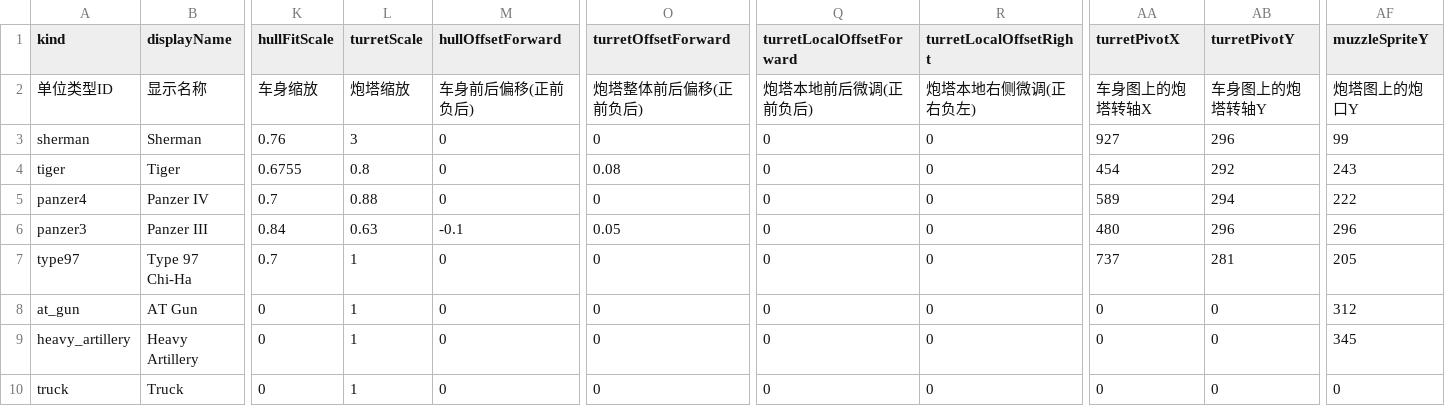
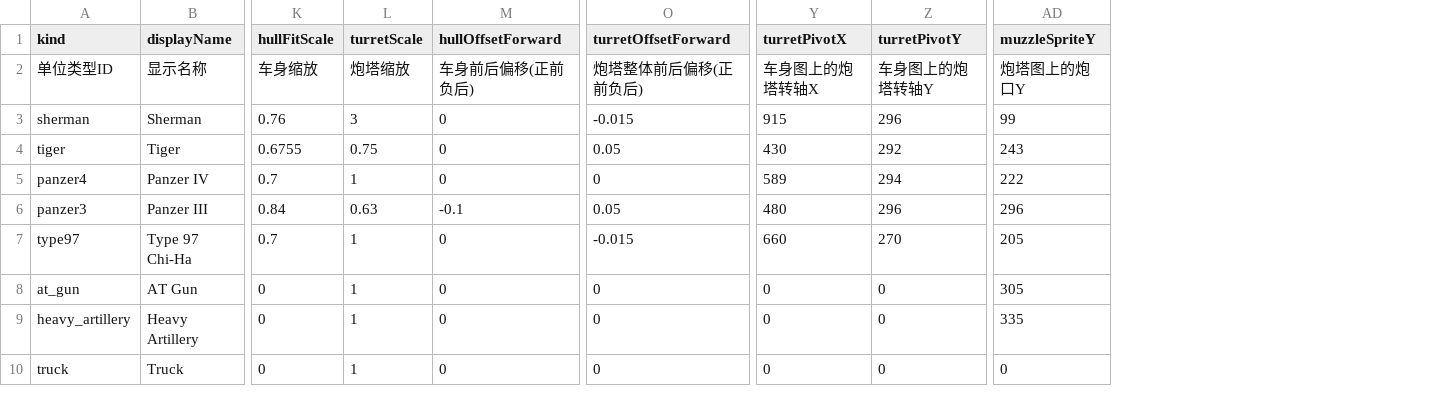
Before and after one commit to ls61117182/lostmoon, a CSV file: data/tank_visuals.csv, drawn as a sheet; only a part is shown, gaps mark what is left out; removed rows and columns are numbered as before the commit, all else as after; the diff names each change by its address in the sheet, - before the commit and + after, or states it on an @@ line.

```diff
--- a/data/tank_visuals.csv
+++ b/data/tank_visuals.csv
-column Q (turretLocalOffsetForward), rows 2-10: 炮塔本地前后微调(正前负后) | 0 | 0 | 0 | 0 | 0 | 0 | 0 | 0
-column R (turretLocalOffsetRight), rows 2-10: 炮塔本地右侧微调(正右负左) | 0 | 0 | 0 | 0 | 0 | 0 | 0 | 0
-O3 (turretOffsetForward): 0
+O3 (turretOffsetForward): -0.015
-Y3 (turretPivotX): 927
+Y3 (turretPivotX): 915
-L4 (turretScale): 0.8
+L4 (turretScale): 0.75
-O4 (turretOffsetForward): 0.08
+O4 (turretOffsetForward): 0.05
-Y4 (turretPivotX): 454
+Y4 (turretPivotX): 430
-L5 (turretScale): 0.88
+L5 (turretScale): 1
-O7 (turretOffsetForward): 0
+O7 (turretOffsetForward): -0.015
-Y7 (turretPivotX): 737
+Y7 (turretPivotX): 660
-Z7 (turretPivotY): 281
+Z7 (turretPivotY): 270
-AD8 (muzzleSpriteY): 312
+AD8 (muzzleSpriteY): 305
-AD9 (muzzleSpriteY): 345
+AD9 (muzzleSpriteY): 335
```
Also changed, not shown: 5 other files.
